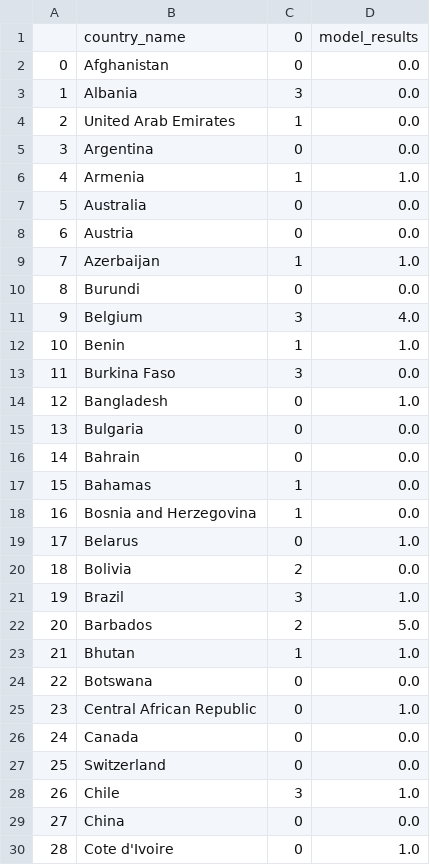
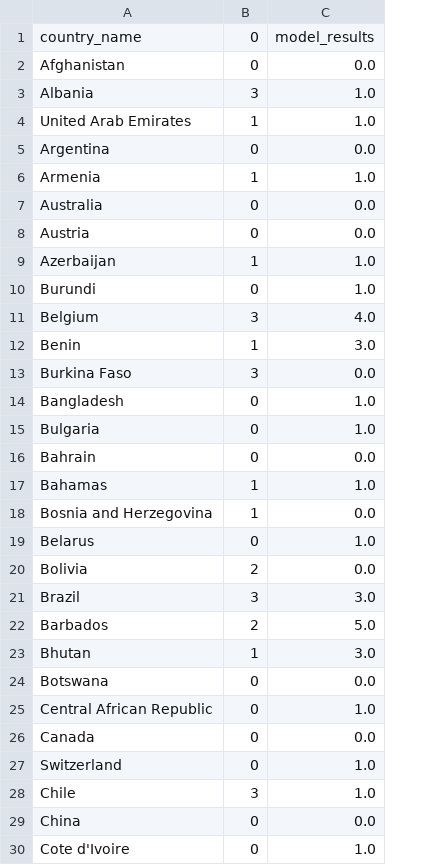
Before and after one commit to lubib/Group_3_final_project, a CSV file: model_optimization/nn_model_results.csv, drawn as a sheet; only a part is shown; removed rows and columns are numbered as before the commit, all else as after; the diff covers the shown part only; the diff names each change by its address in the sheet, - before the commit and + after, or states it on an @@ line.

Commit message:
slightly updated model and saved files

```diff
--- a/model_optimization/nn_model_results.csv
+++ b/model_optimization/nn_model_results.csv
-column A, rows 2-30: 0 | 1 | 2 | 3 | 4 | 5 | 6 | 7 | 8 | 9 | 10 | 11 | 12 | 13 | 14 | 15 | 16 | 17 | 18 | 19 | 20 | 21 | 22 | 23 | 24 | 25 | 26 | 27 | 28
-C3:C4: 0.0
+C3:C4: 1.0
-C10: 0.0
+C10: 1.0
-C12: 1.0
+C12: 3.0
-C15: 0.0
+C15: 1.0
-C17: 0.0
+C17: 1.0
-C21: 1.0
+C21: 3.0
-C23: 1.0
+C23: 3.0
-C27: 0.0
+C27: 1.0
```
Also changed, not shown: 1 edited cell elsewhere in this file.
